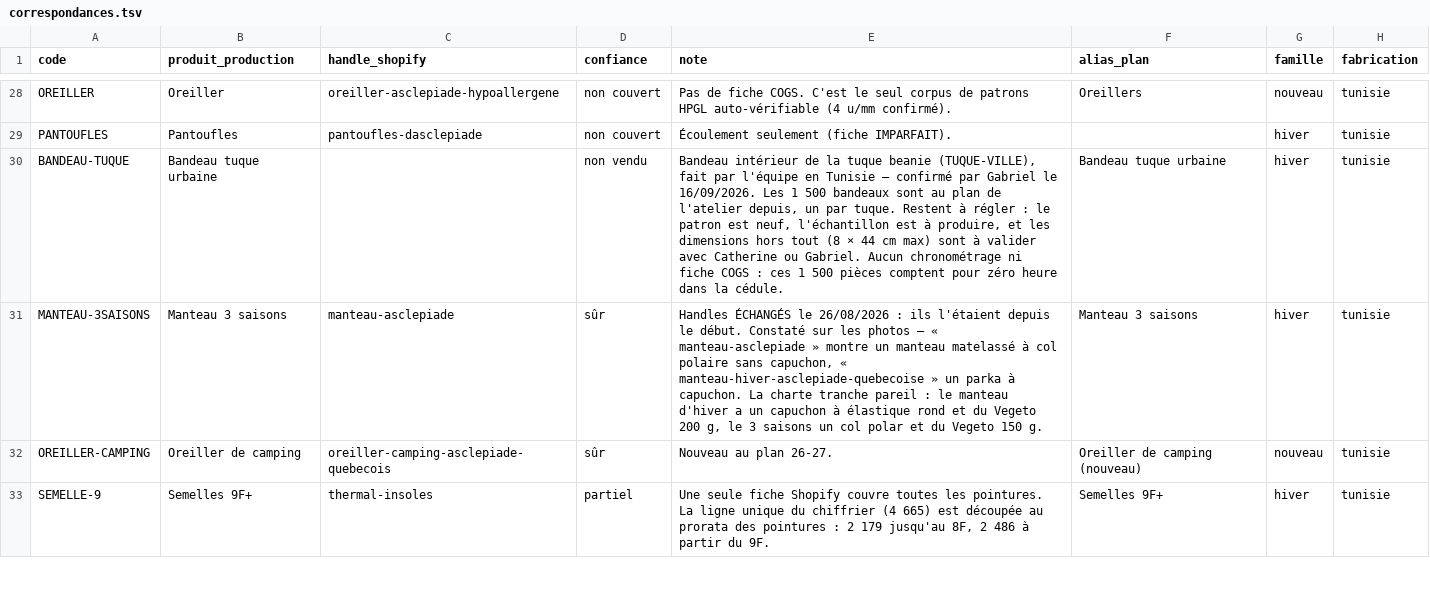
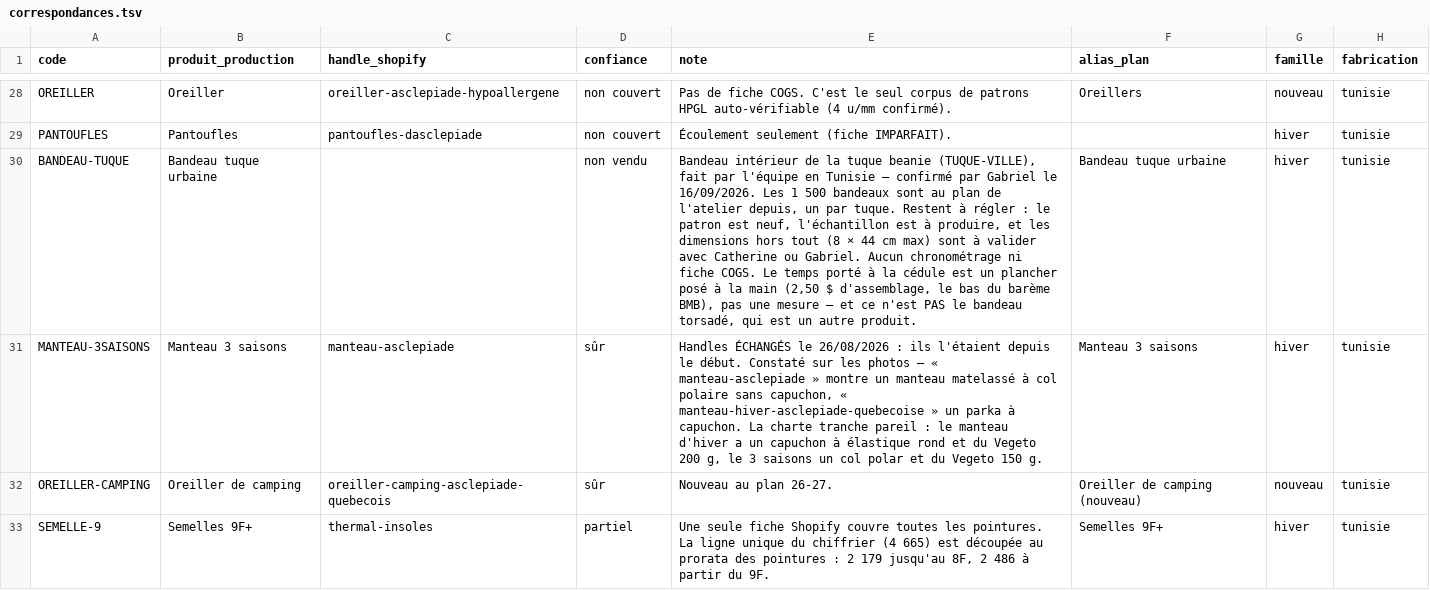
Before and after one commit to lasclay/missive-automations, a TSV file: mrp/donnees/correspondances.tsv, drawn as a sheet; only a part is shown, gaps mark what is left out; the diff names each change by its address in the sheet, - before the commit and + after, or states it on an @@ line.

```diff
--- a/mrp/donnees/correspondances.tsv
+++ b/mrp/donnees/correspondances.tsv
-E30 (note): …ni fiche COGS : ces 1 500 pièces comptent pour zéro heure dans la cédule.
+E30 (note): …ni fiche COGS. Le temps porté à la cédule est un plancher posé à la main (2,50 $ d'assemblage, le bas du barème BMB), pas une mesure — et ce n'est PAS le bandeau torsadé, qui est un autre produit.
```
Also changed, not shown: mrp/donnees/assemblage-estime.tsv, 2 other files.
